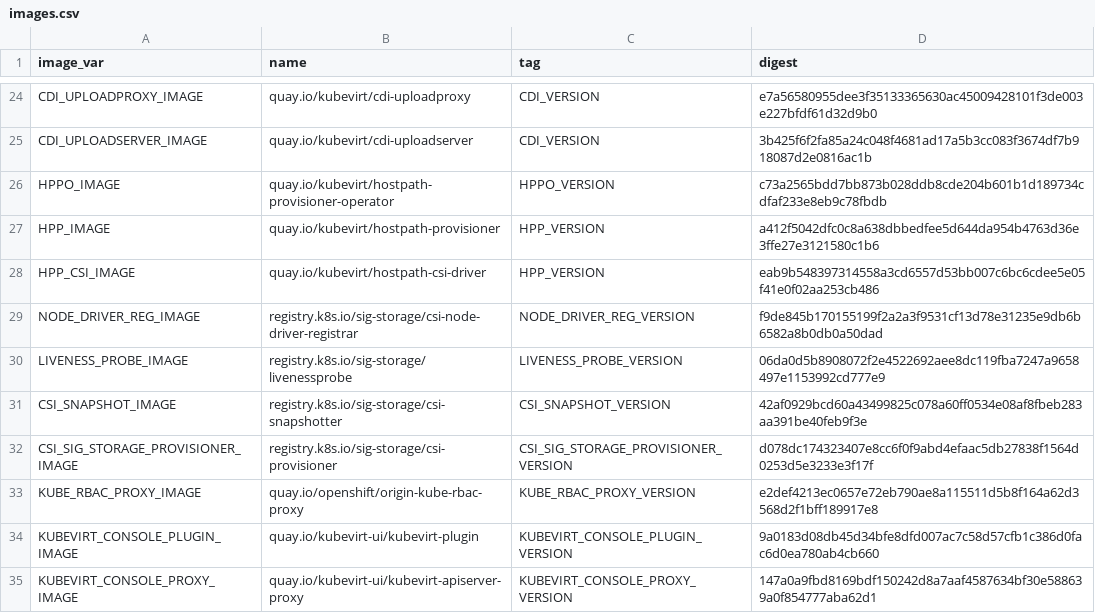
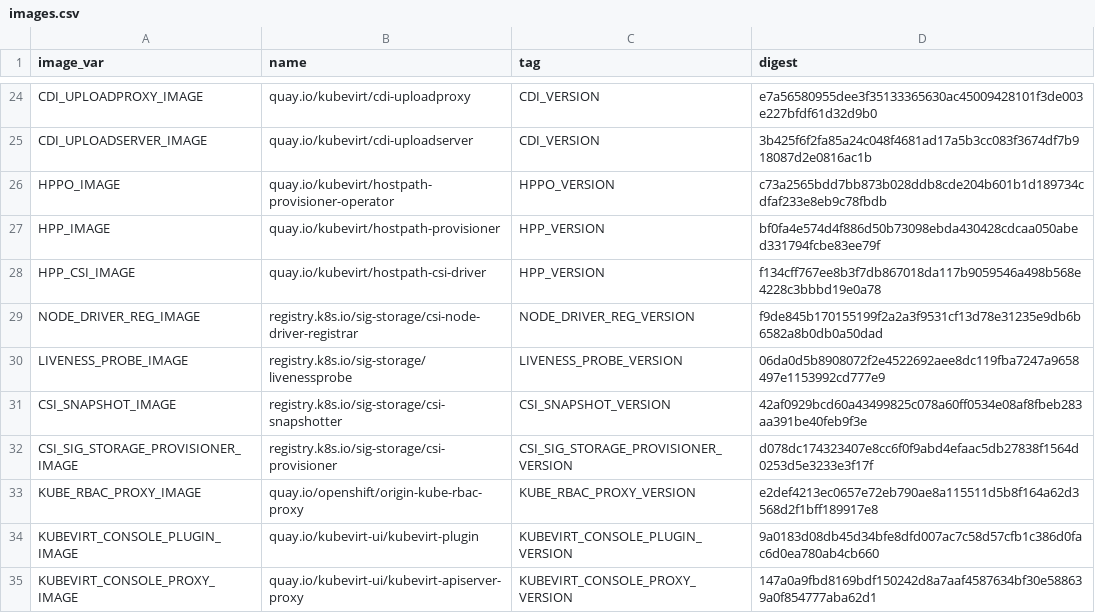
Before and after one commit to kubevirt/hyperconverged-cluster-operator, a CSV file: deploy/images.csv, drawn as a sheet; only a part is shown, gaps mark what is left out.

```diff
--- a/deploy/images.csv
+++ b/deploy/images.csv
@@ -26,4 +26,4 @@ CDI_UPLOADSERVER_IMAGE,quay.io/kubevirt/cdi-uploadserver,CDI_VERSION,3b425f6f2fa
 HPPO_IMAGE,quay.io/kubevirt/hostpath-provisioner-operator,HPPO_VERSION,c73a2565bdd7bb873b028ddb8cde204b601b1d189734cdfaf233e8eb9c78fbdb
-HPP_IMAGE,quay.io/kubevirt/hostpath-provisioner,HPP_VERSION,a412f5042dfc0c8a638dbbedfee5d644da954b4763d36e3ffe27e3121580c1b6
-HPP_CSI_IMAGE,quay.io/kubevirt/hostpath-csi-driver,HPP_VERSION,eab9b548397314558a3cd6557d53bb007c6bc6cdee5e05f41e0f02aa253cb486
+HPP_IMAGE,quay.io/kubevirt/hostpath-provisioner,HPP_VERSION,bf0fa4e574d4f886d50b73098ebda430428cdcaa050abed331794fcbe83ee79f
+HPP_CSI_IMAGE,quay.io/kubevirt/hostpath-csi-driver,HPP_VERSION,f134cff767ee8b3f7db867018da117b9059546a498b568e4228c3bbbd19e0a78
 NODE_DRIVER_REG_IMAGE,registry.k8s.io/sig-storage/csi-node-driver-registrar,NODE_DRIVER_REG_VERSION,f9de845b170155199f2a2a3f9531cf13d78e31235e9db6b6582a8b0db0a50dad
```
Also changed, not shown: 5 other files.
